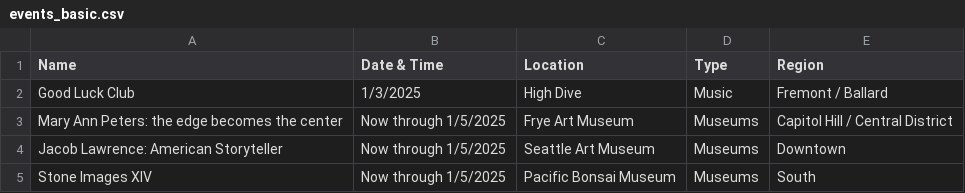
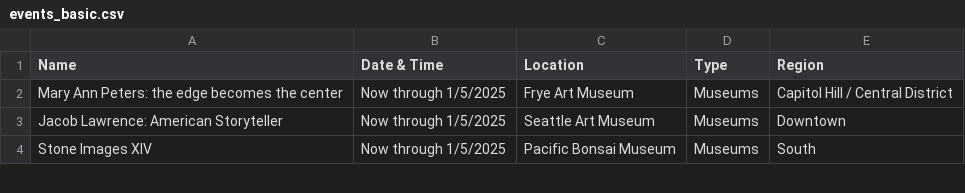
Before and after one commit to yeyfreya/TECHIN510_Lab4, a CSV file: events_basic.csv, drawn as a sheet; only a part is shown; the diff names each change by its address in the sheet, - before the commit and + after, or states it on an @@ line.

```diff
--- a/events_basic.csv
+++ b/events_basic.csv
-row 2: Good Luck Club | 1/3/2025 | High Dive | Music | Fremont / Ballard
```
Also changed, not shown: events.csv, events_latlon.csv.
